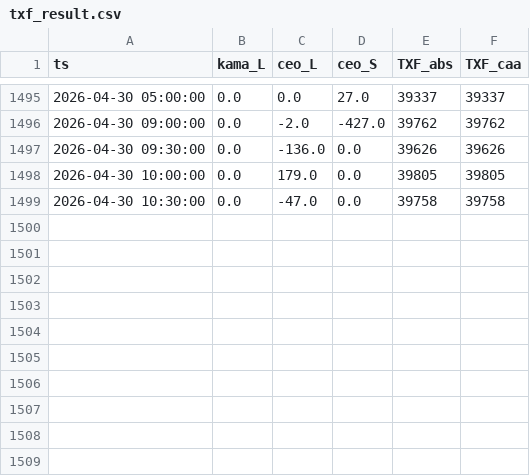
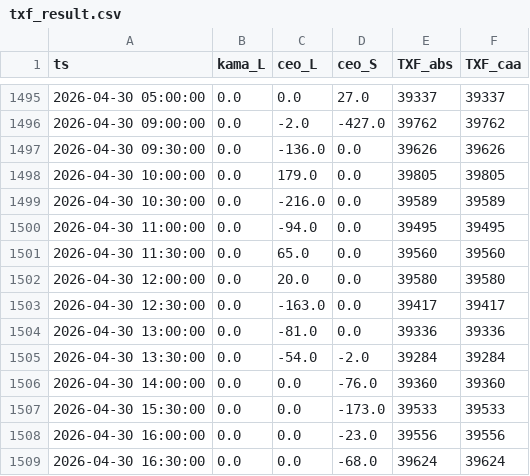
Before and after one commit to miYuz/2510001-site, a CSV file: txf_result.csv, drawn as a sheet; only a part is shown, gaps mark what is left out.

Commit message:
Daily Dashboard Data Update

```diff
--- a/txf_result.csv
+++ b/txf_result.csv
@@ -1498,2 +1498,12 @@ ts,kama_L,ceo_L,ceo_S,TXF_abs,TXF_caa
 2026-04-30 10:00:00,0.0,179.0,0.0,39805,39805
-2026-04-30 10:30:00,0.0,-47.0,0.0,39758,39758
+2026-04-30 10:30:00,0.0,-216.0,0.0,39589,39589
+2026-04-30 11:00:00,0.0,-94.0,0.0,39495,39495
+2026-04-30 11:30:00,0.0,65.0,0.0,39560,39560
+2026-04-30 12:00:00,0.0,20.0,0.0,39580,39580
+2026-04-30 12:30:00,0.0,-163.0,0.0,39417,39417
+2026-04-30 13:00:00,0.0,-81.0,0.0,39336,39336
+2026-04-30 13:30:00,0.0,-54.0,-2.0,39284,39284
+2026-04-30 14:00:00,0.0,0.0,-76.0,39360,39360
+2026-04-30 15:30:00,0.0,0.0,-173.0,39533,39533
+2026-04-30 16:00:00,0.0,0.0,-23.0,39556,39556
+2026-04-30 16:30:00,0.0,0.0,-68.0,39624,39624
```
